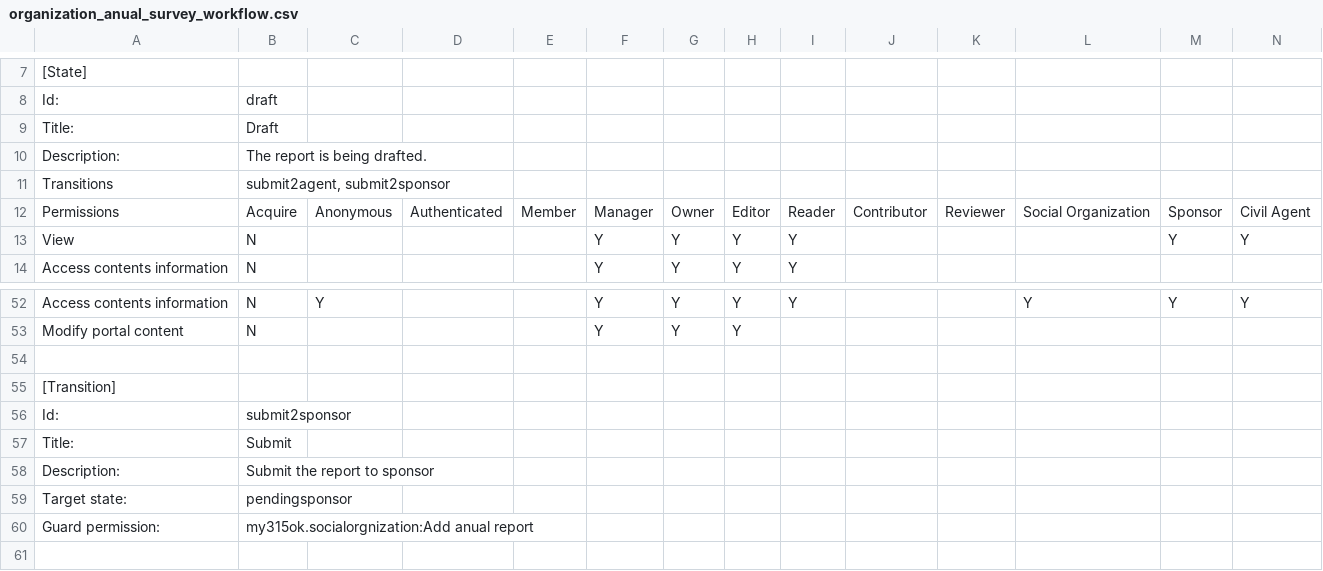
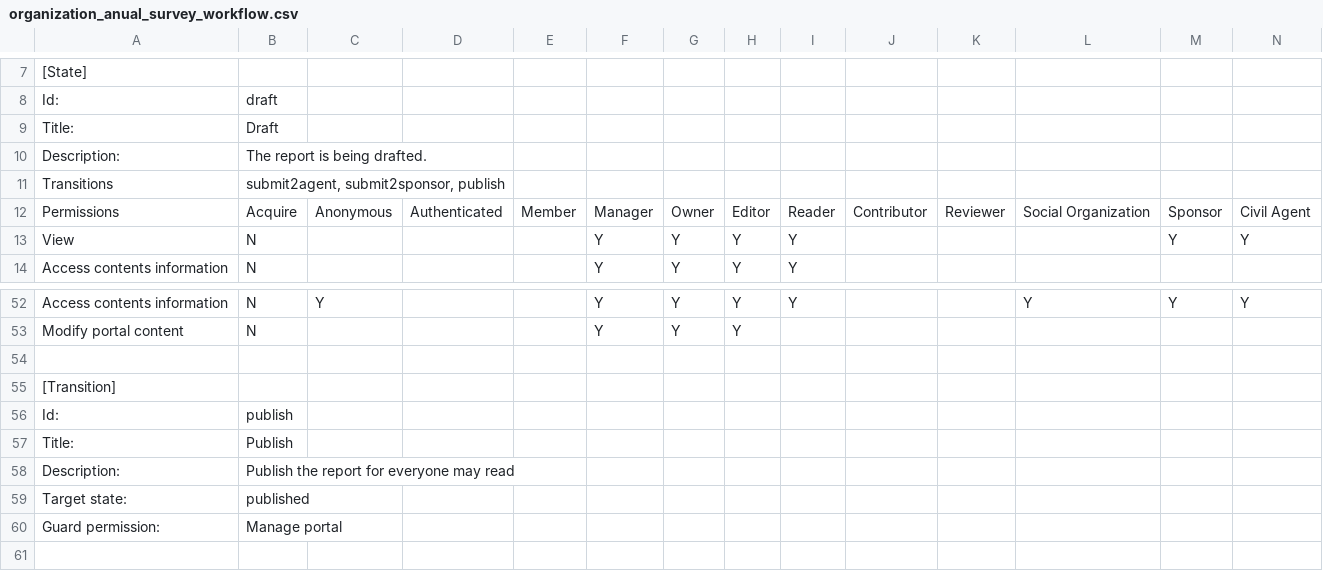
Before and after one commit to adam139/xtshzz.policy, a CSV file: xtshzz/policy/profiles/default/workflow_csv/organization_anual_survey_workflow.csv, drawn as a sheet; only a part is shown, gaps mark what is left out; the shorter side is filled out with more unchanged rows.

```diff
--- a/xtshzz/policy/profiles/default/workflow_csv/organization_anual_survey_workflow.csv
+++ b/xtshzz/policy/profiles/default/workflow_csv/organization_anual_survey_workflow.csv
@@ -10,3 +10,3 @@
 "Description:","The report is being drafted.",,,,,,,,,,,,
-"Transitions","submit2agent, submit2sponsor",,,,,,,,,,,
+"Transitions","submit2agent, submit2sponsor, publish",,,,,,,,,,,
 "Permissions","Acquire","Anonymous","Authenticated","Member","Manager","Owner","Editor","Reader","Contributor","Reviewer","Social Organization","Sponsor","Civil Agent"
@@ -53,2 +53,9 @@
 "Modify portal content","N",,,,"Y","Y","Y",,,,,,
+,,,,,,,,,,,,,
+"[Transition]",,,,,,,,,,,,,
+"Id:","publish",,,,,,,,,,,,
+"Title:","Publish",,,,,,,,,,,,
+"Description:","Publish the report for everyone may read",,,,,,,,,,,,
+"Target state:","published",,,,,,,,,,,,
+"Guard permission:","Manage portal",,,,,,,,,,,,
 ,,,,,,,,,,,,,
```
Also changed, not shown: 4 other files.
